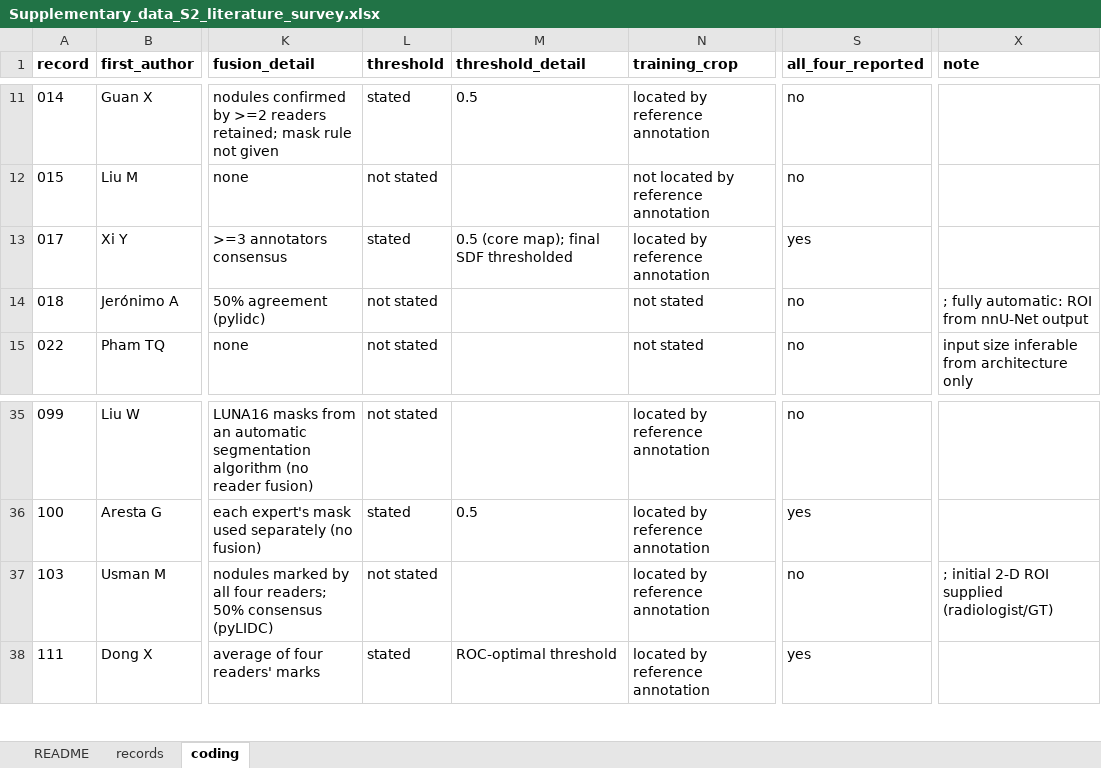
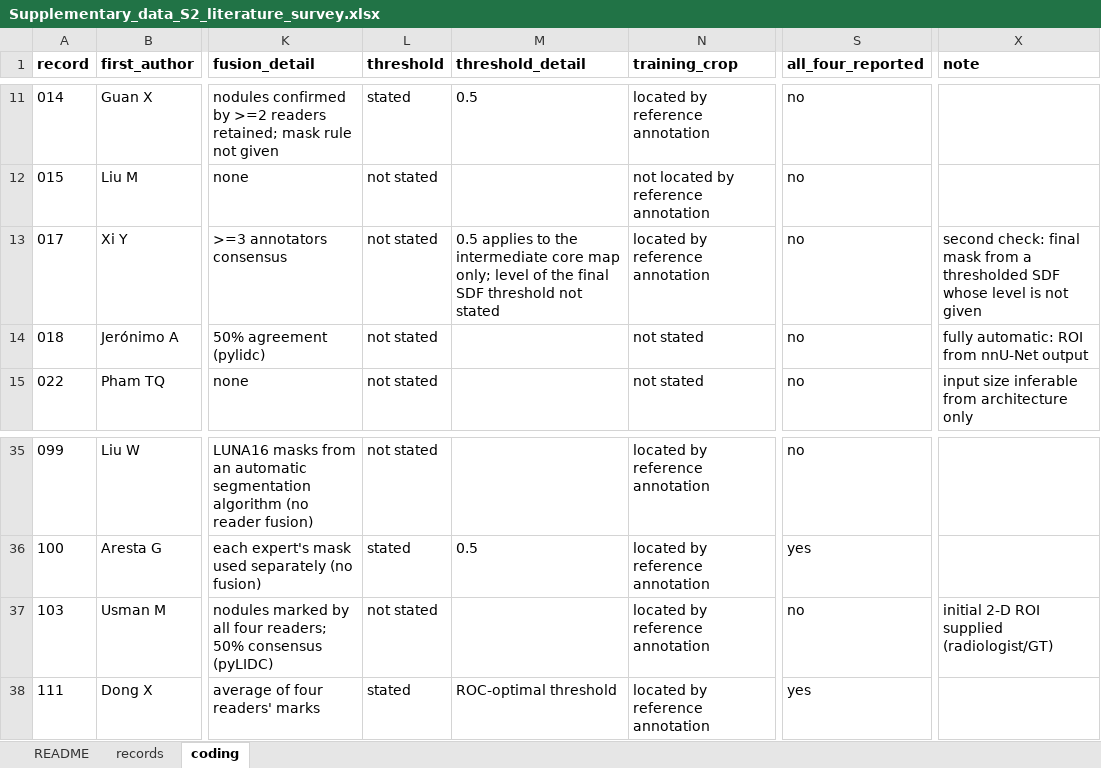
Before and after one commit to Ezbenzino/protocol-outweighs-method, an Excel workbook: outputs/survey_v26/Supplementary_data_S2_literature_survey.xlsx, sheet coding, drawn as a sheet; only a part is shown, gaps mark what is left out; values as stored, in another font and other column widths than the file's, no borders; the diff names each change by its address in the sheet, - before the commit and + after, or states it on an @@ line.

Commit message:
survey_v26: apply second-pass coding corrections (87% omit threshold, 3/46 report all four)

```diff
--- a/outputs/survey_v26/Supplementary_data_S2_literature_survey.xlsx (sheet coding)
+++ b/outputs/survey_v26/Supplementary_data_S2_literature_survey.xlsx (sheet coding)
-L13 (threshold): stated
+L13 (threshold): not stated
-M13 (threshold_detail): 0.5 (core map); final SDF thresholded
+M13 (threshold_detail): 0.5 applies to the intermediate core map only; level of the final SDF threshold not stated
-S13 (all_four_reported): yes
+S13 (all_four_reported): no
-X13 (note): (empty)
+X13 (note): second check: final mask from a thresholded SDF whose level is not given
-X14 (note): ; fully automatic: ROI from nnU-Net output
+X14 (note): fully automatic: ROI from nnU-Net output
-X37 (note): ; initial 2-D ROI supplied (radiologist/GT)
+X37 (note): initial 2-D ROI supplied (radiologist/GT)
```
Also changed, not shown: sheet records, sheet README, 6 other files.
